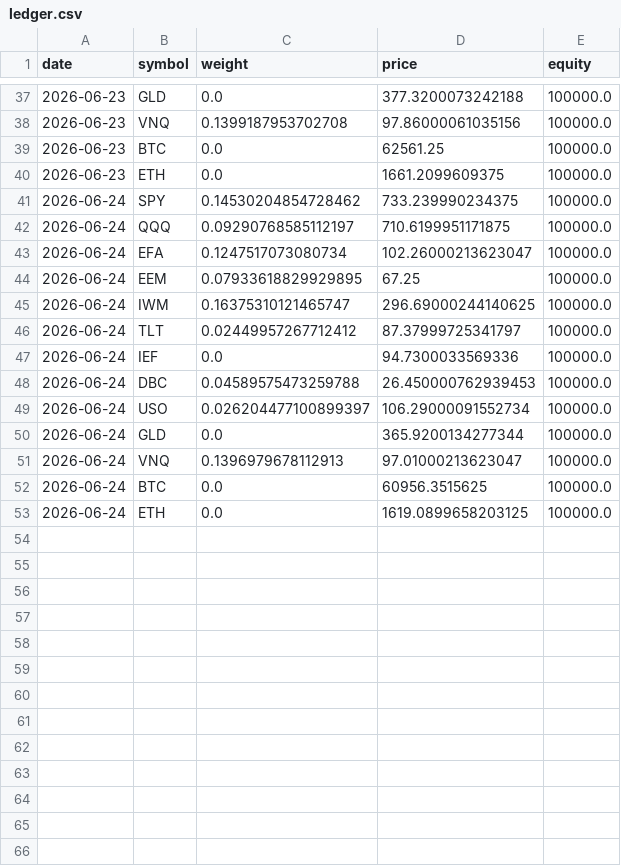
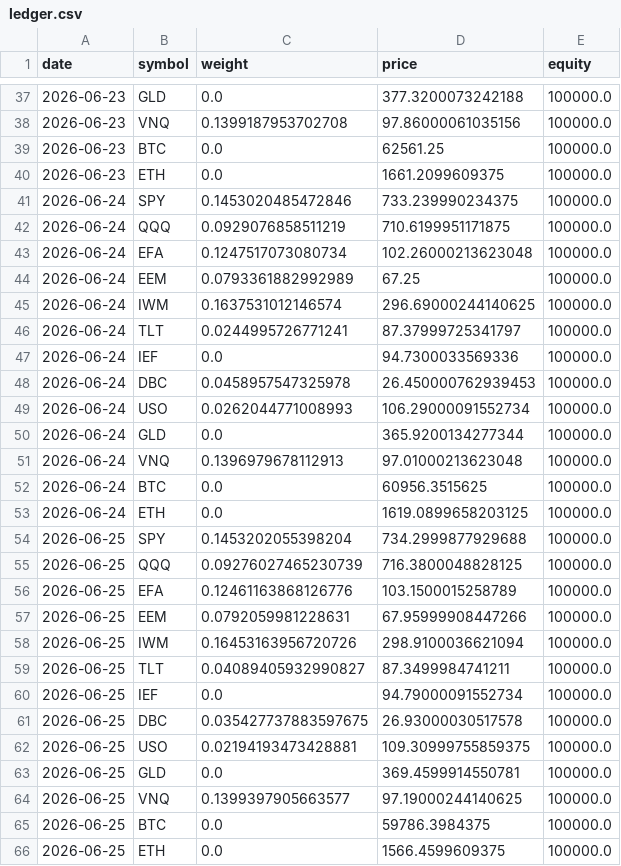
Before and after one commit to ryanhalphide/quantmuse, a CSV file: paper_trades/ledger.csv, drawn as a sheet; only a part is shown, gaps mark what is left out.

```diff
--- a/paper_trades/ledger.csv
+++ b/paper_trades/ledger.csv
@@ -40,14 +40,27 @@ date,symbol,weight,price,equity
 2026-06-23,ETH,0.0,1661.2099609375,100000.0
-2026-06-24,SPY,0.14530204854728462,733.239990234375,100000.0
-2026-06-24,QQQ,0.09290768585112197,710.6199951171875,100000.0
-2026-06-24,EFA,0.1247517073080734,102.26000213623047,100000.0
-2026-06-24,EEM,0.07933618829929895,67.25,100000.0
-2026-06-24,IWM,0.16375310121465747,296.69000244140625,100000.0
-2026-06-24,TLT,0.02449957267712412,87.37999725341797,100000.0
+2026-06-24,SPY,0.1453020485472846,733.239990234375,100000.0
+2026-06-24,QQQ,0.0929076858511219,710.6199951171875,100000.0
+2026-06-24,EFA,0.1247517073080734,102.26000213623048,100000.0
+2026-06-24,EEM,0.0793361882992989,67.25,100000.0
+2026-06-24,IWM,0.1637531012146574,296.69000244140625,100000.0
+2026-06-24,TLT,0.0244995726771241,87.37999725341797,100000.0
 2026-06-24,IEF,0.0,94.7300033569336,100000.0
-2026-06-24,DBC,0.04589575473259788,26.450000762939453,100000.0
-2026-06-24,USO,0.026204477100899397,106.29000091552734,100000.0
+2026-06-24,DBC,0.0458957547325978,26.450000762939453,100000.0
+2026-06-24,USO,0.0262044771008993,106.29000091552734,100000.0
 2026-06-24,GLD,0.0,365.9200134277344,100000.0
-2026-06-24,VNQ,0.1396979678112913,97.01000213623047,100000.0
+2026-06-24,VNQ,0.1396979678112913,97.01000213623048,100000.0
 2026-06-24,BTC,0.0,60956.3515625,100000.0
 2026-06-24,ETH,0.0,1619.0899658203125,100000.0
+2026-06-25,SPY,0.1453202055398204,734.2999877929688,100000.0
+2026-06-25,QQQ,0.09276027465230739,716.3800048828125,100000.0
+2026-06-25,EFA,0.12461163868126776,103.1500015258789,100000.0
+2026-06-25,EEM,0.0792059981228631,67.95999908447266,100000.0
+2026-06-25,IWM,0.16453163956720726,298.9100036621094,100000.0
+2026-06-25,TLT,0.04089405932990827,87.3499984741211,100000.0
+2026-06-25,IEF,0.0,94.79000091552734,100000.0
+2026-06-25,DBC,0.035427737883597675,26.93000030517578,100000.0
+2026-06-25,USO,0.02194193473428881,109.30999755859375,100000.0
+2026-06-25,GLD,0.0,369.4599914550781,100000.0
+2026-06-25,VNQ,0.1399397905663577,97.19000244140625,100000.0
+2026-06-25,BTC,0.0,59786.3984375,100000.0
+2026-06-25,ETH,0.0,1566.4599609375,100000.0
```
